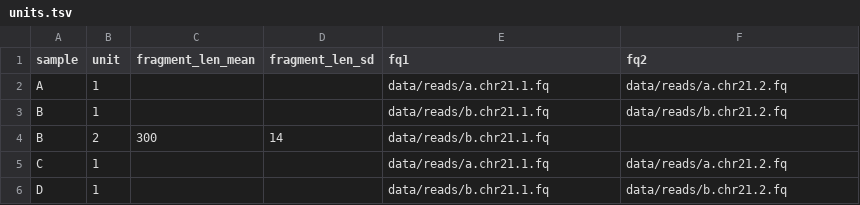
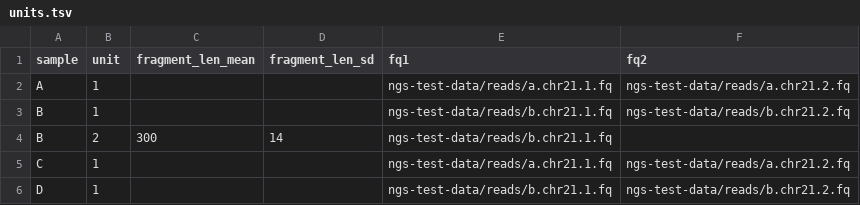
Before and after one commit to snakemake-workflows/rna-seq-kallisto-sleuth, a TSV file: .test/config/units.tsv, drawn as a sheet.

Commit message:
also adjust units.tsv to new submodule folder name ngs-test-data

```diff
--- a/.test/config/units.tsv
+++ b/.test/config/units.tsv
@@ -1,6 +1,6 @@
 sample	unit	fragment_len_mean	fragment_len_sd	fq1	fq2
-A	1			data/reads/a.chr21.1.fq	data/reads/a.chr21.2.fq
-B	1			data/reads/b.chr21.1.fq	data/reads/b.chr21.2.fq
-B	2	300	14	data/reads/b.chr21.1.fq	
-C	1			data/reads/a.chr21.1.fq	data/reads/a.chr21.2.fq
-D	1			data/reads/b.chr21.1.fq	data/reads/b.chr21.2.fq
+A	1			ngs-test-data/reads/a.chr21.1.fq	ngs-test-data/reads/a.chr21.2.fq
+B	1			ngs-test-data/reads/b.chr21.1.fq	ngs-test-data/reads/b.chr21.2.fq
+B	2	300	14	ngs-test-data/reads/b.chr21.1.fq	
+C	1			ngs-test-data/reads/a.chr21.1.fq	ngs-test-data/reads/a.chr21.2.fq
+D	1			ngs-test-data/reads/b.chr21.1.fq	ngs-test-data/reads/b.chr21.2.fq
```
